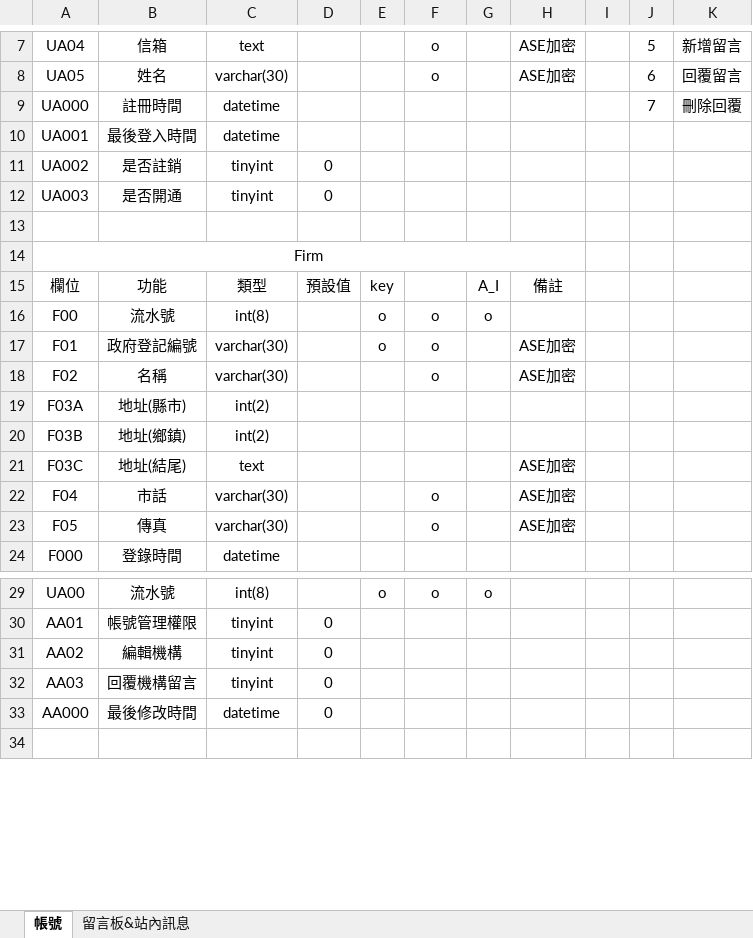
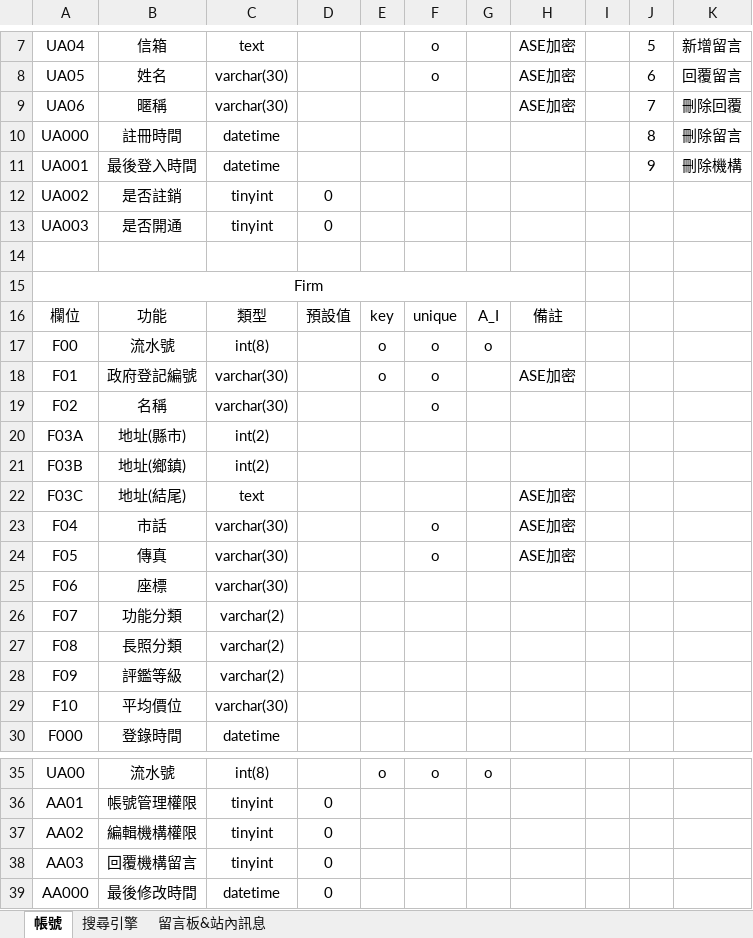
Before and after one commit to Emagu/LIVELY, an Excel workbook: sql.xlsx, sheet 帳號, drawn as a sheet; only a part is shown, gaps mark what is left out; the shorter side is filled out with more unchanged rows; values as stored, in another font and other column widths than the file's, no borders; addresses are those after the commit; the diff names each change by its address in the sheet, - before the commit and + after, or states it on an @@ line.

```diff
--- a/sql.xlsx (sheet 帳號)
+++ b/sql.xlsx (sheet 帳號)
+sheet tab: 搜尋引擎
+row 9: UA06 | 暱稱 | varchar(30) |  |  |  |  | ASE加密 |  | 7 | 刪除回覆
-J10: 7
+J10: 8
-K10: 刪除回覆
+K10: 刪除留言
-J11: (empty)
+J11: 9
-K11: (empty)
+K11: 刪除機構
-F16: (empty)
+F16: unique
-H19: ASE加密
+H19: (empty)
+row 25: F06 | 座標 | varchar(30)
+row 26: F07 | 功能分類 | varchar(2)
+row 27: F08 | 長照分類 | varchar(2)
+row 28: F09 | 評鑑等級 | varchar(2)
+row 29: F10 | 平均價位 | varchar(30)
-B37: 編輯機構
+B37: 編輯機構權限
```
Also changed, not shown: sheet 留言板&站內訊息, 35 other files.
